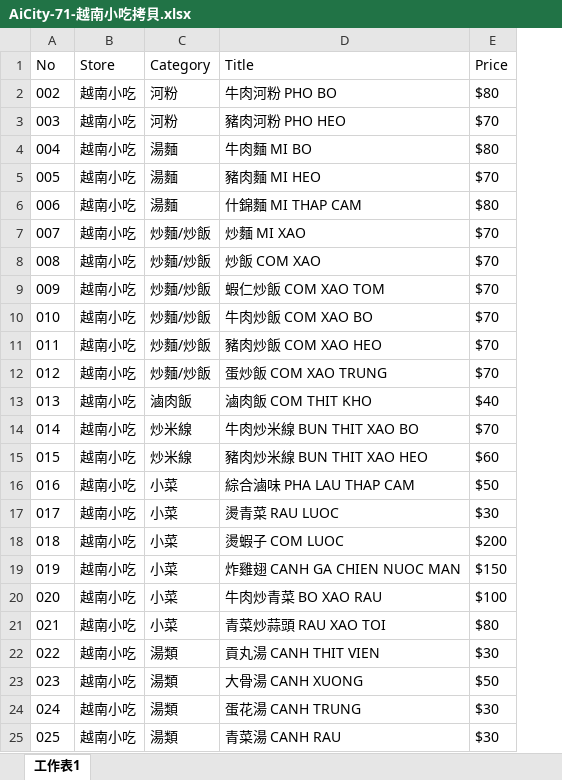
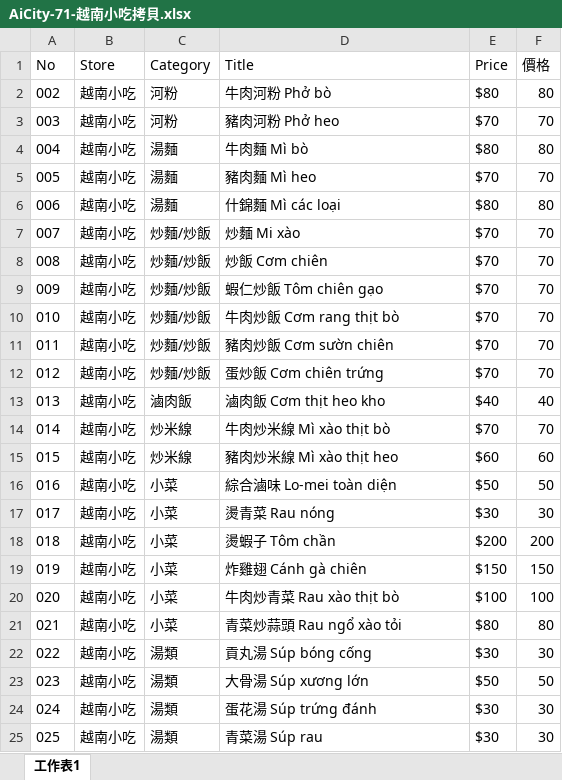
Before and after one commit to TCWang/AiCity2019, an Excel workbook: db/AiCity-71-越南小吃拷貝.xlsx, sheet 工作表1, drawn as a sheet; values as stored, in another font and other column widths than the file's, no borders; the diff names each change by its address in the sheet, - before the commit and + after, or states it on an @@ line.

```diff
--- a/db/AiCity-71-越南小吃拷貝.xlsx (sheet 工作表1)
+++ b/db/AiCity-71-越南小吃拷貝.xlsx (sheet 工作表1)
+column F (價格), rows 2-25: 80 | 70 | 80 | 70 | 80 | 70 | 70 | 70 | 70 | 70 | 70 | 40 | 70 | 60 | 50 | 30 | 200 | 150 | 100 | 80 | 30 | 50 | 30 | 30
-D2 (Title): 牛肉河粉 PHO BO
+D2 (Title): 牛肉河粉 Phở bò
-D3 (Title): 豬肉河粉 PHO HEO
+D3 (Title): 豬肉河粉 Phở heo
-D4 (Title): 牛肉麵 MI BO
+D4 (Title): 牛肉麵 Mì bò
-D5 (Title): 豬肉麵 MI HEO
+D5 (Title): 豬肉麵 Mì heo
-D6 (Title): 什錦麵 MI THAP CAM
+D6 (Title): 什錦麵 Mì các loại
-D7 (Title): 炒麵 MI XAO
+D7 (Title): 炒麵 Mi xào
-D8 (Title): 炒飯 COM XAO
+D8 (Title): 炒飯 Cơm chiên
-D9 (Title): 蝦仁炒飯 COM XAO TOM
+D9 (Title): 蝦仁炒飯 Tôm chiên gạo
-D10 (Title): 牛肉炒飯 COM XAO BO
+D10 (Title): 牛肉炒飯 Cơm rang thịt bò
-D11 (Title): 豬肉炒飯 COM XAO HEO
+D11 (Title): 豬肉炒飯 Cơm sườn chiên
-D12 (Title): 蛋炒飯 COM XAO TRUNG
+D12 (Title): 蛋炒飯 Cơm chiên trứng
-D13 (Title): 滷肉飯 COM THIT KHO
+D13 (Title): 滷肉飯 Cơm thịt heo kho
-D14 (Title): 牛肉炒米線 BUN THIT XAO BO
+D14 (Title): 牛肉炒米線 Mì xào thịt bò
-D15 (Title): 豬肉炒米線 BUN THIT XAO HEO
+D15 (Title): 豬肉炒米線 Mì xào thịt heo
-D16 (Title): 綜合滷味 PHA LAU THAP CAM
+D16 (Title): 綜合滷味 Lo-mei toàn diện
-D17 (Title): 燙青菜 RAU LUOC
+D17 (Title): 燙青菜 Rau nóng
-D18 (Title): 燙蝦子 COM LUOC
+D18 (Title): 燙蝦子 Tôm chần
-D19 (Title): 炸雞翅 CANH GA CHIEN NUOC MAN
+D19 (Title): 炸雞翅 Cánh gà chiên
-D20 (Title): 牛肉炒青菜 BO XAO RAU
+D20 (Title): 牛肉炒青菜 Rau xào thịt bò
-D21 (Title): 青菜炒蒜頭 RAU XAO TOI
+D21 (Title): 青菜炒蒜頭 Rau ngổ xào tỏi
-D22 (Title): 貢丸湯 CANH THIT VIEN
+D22 (Title): 貢丸湯 Súp bóng cống
-D23 (Title): 大骨湯 CANH XUONG
+D23 (Title): 大骨湯 Súp xương lớn
-D24 (Title): 蛋花湯 CANH TRUNG
+D24 (Title): 蛋花湯 Súp trứng đánh
-D25 (Title): 青菜湯 CANH RAU
+D25 (Title): 青菜湯 Súp rau
```
Also changed, not shown: db/AiCity-71-越南小吃.xlsx, 16 other files.
